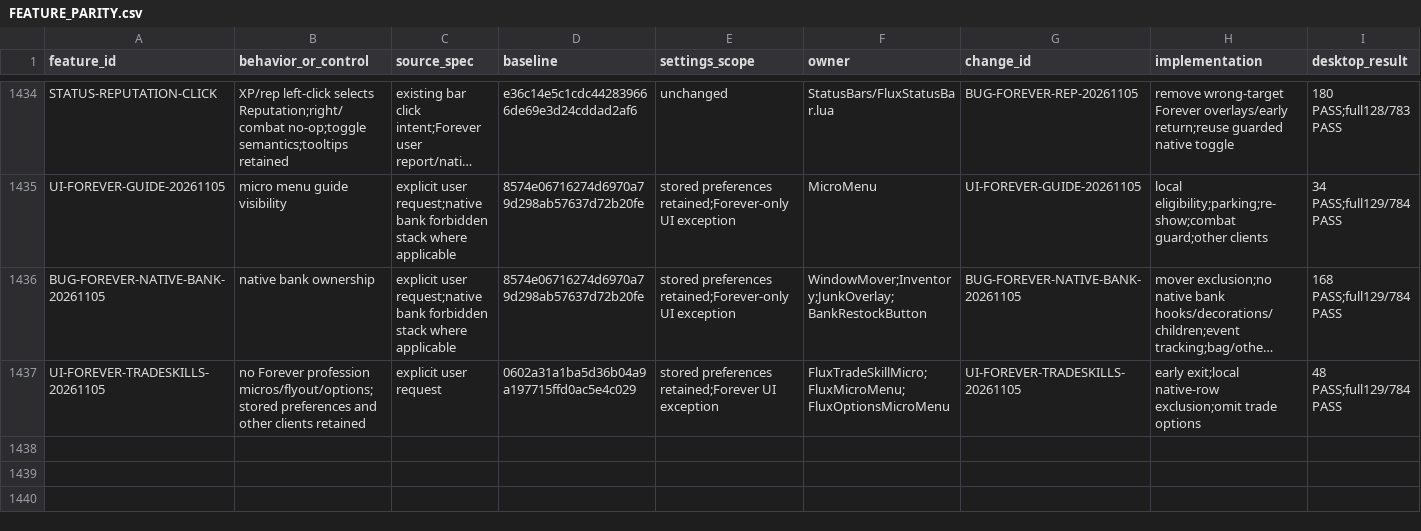
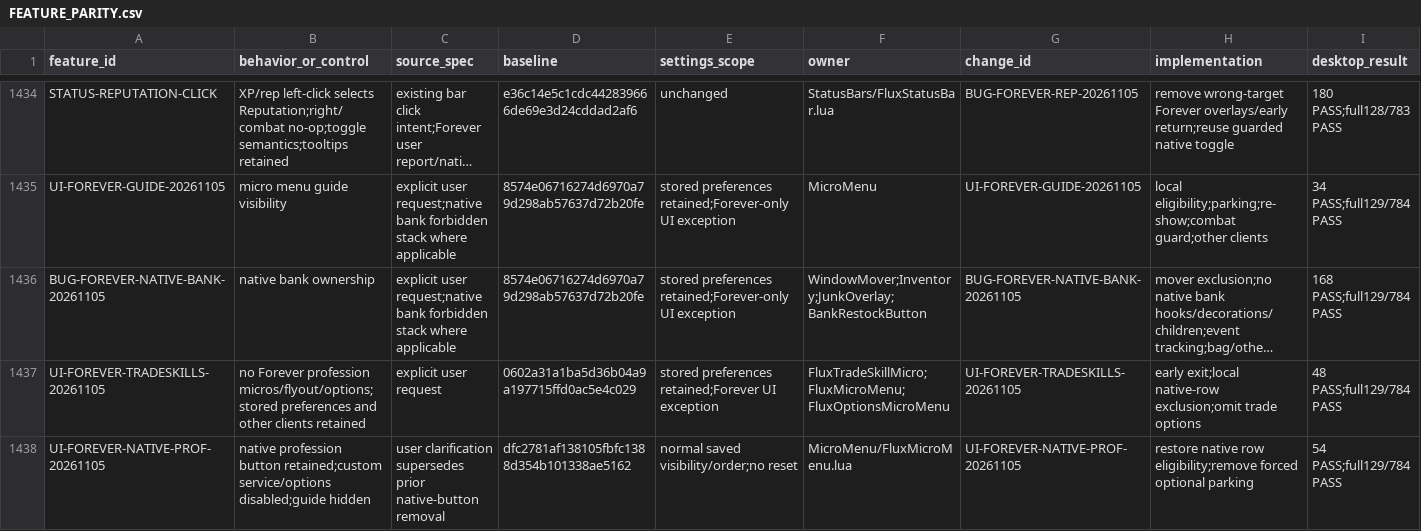
Before and after one commit to DoctorFlux/FluxUI, a CSV file: docs/FEATURE_PARITY.csv, drawn as a sheet; only a part is shown, gaps mark what is left out; long unchanged cells end in …; rows hold the shown columns only; the diff names each change by its address in the sheet, - before the commit and + after, or states it on an @@ line.

```diff
--- a/docs/FEATURE_PARITY.csv
+++ b/docs/FEATURE_PARITY.csv
+row 1438: UI-FOREVER-NATIVE-PROF-20261105 | native profession button retained;custom service/options disabled;guide hidden | user clarification supersedes prior native-button removal | dfc2781af138105fbfc1388d354b101338ae5162 | normal saved visibility/order;no reset | MicroMenu/FluxMicroMenu.lua | UI-FOREVER-NATIVE-PROF-20261105 | restore native row eligibility;remove forced optional parking | 54 PASS;full129/784 PASS
```
Also changed, not shown: docs/CLIENT_MATRIX.csv, docs/PERFORMANCE_RESULTS.csv, 14 other files.
